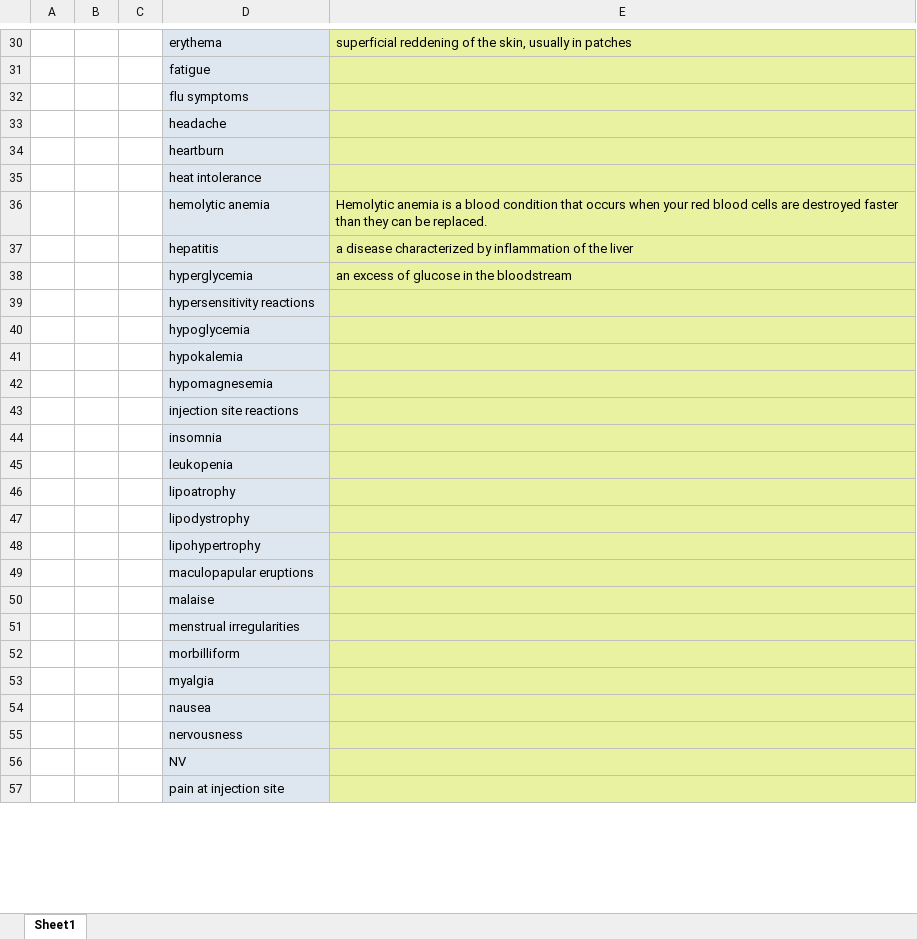
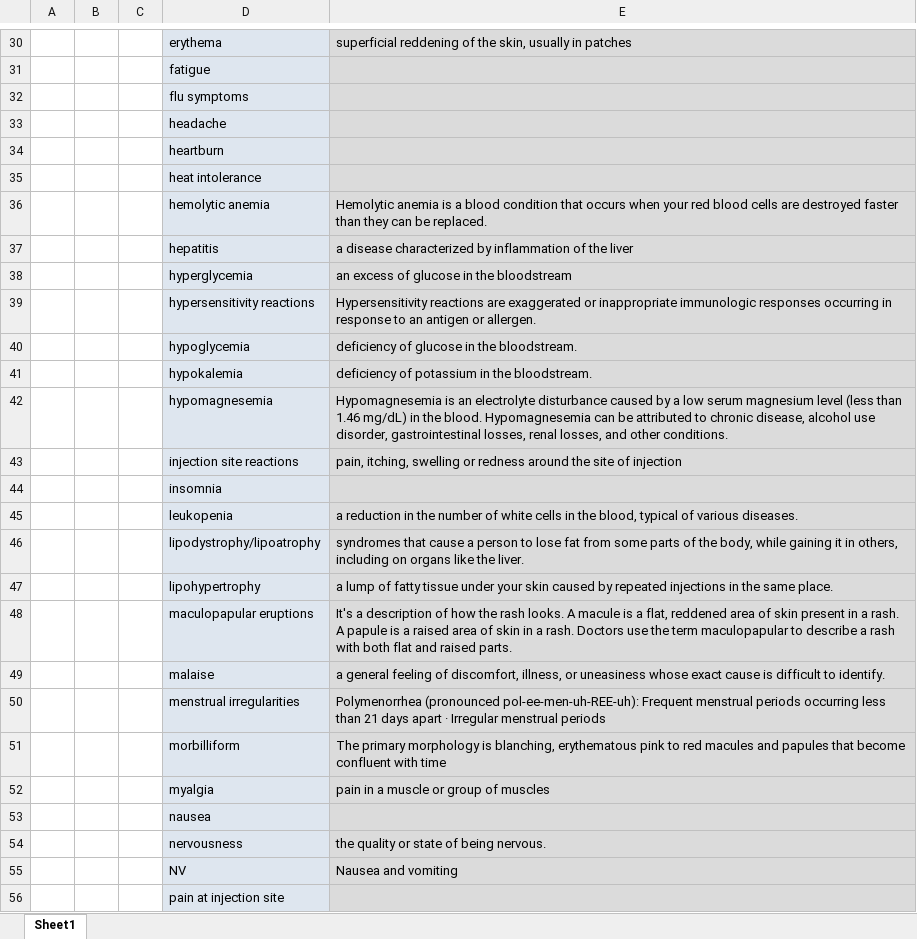
Before and after one commit to fron/LVN, an Excel workbook: Mod8_endocrine/side_effects.xlsx, sheet Sheet1, drawn as a sheet; only a part is shown, gaps mark what is left out; values as stored, in another font and other column widths than the file's, no borders; removed rows and columns are numbered as before the commit, all else as after; the diff covers the shown part only; the diff names each change by its address in the sheet, - before the commit and + after, or states it on an @@ line.

```diff
--- a/Mod8_endocrine/side_effects.xlsx (sheet Sheet1)
+++ b/Mod8_endocrine/side_effects.xlsx (sheet Sheet1)
-E30:E45 fill: #E8F2A1
+E30:E45 fill: #DBDBDB
-E39: (empty)
+E39: Hypersensitivity reactions are exaggerated or inappropriate immunologic responses occurring in response to an antigen or allergen.
-E40: (empty)
+E40: deficiency of glucose in the bloodstream.
-E41: (empty)
+E41: deficiency of potassium in the bloodstream.
-E42: (empty)
+E42: Hypomagnesemia is an electrolyte disturbance caused by a low serum magnesium level (less than 1.46 mg/dL) in the blood. Hypomagnesemia can be attributed to chronic disease, alcohol use disorder, gastrointestinal losses, renal losses, and other conditions.
-E43: (empty)
+E43: pain, itching, swelling or redness around the site of injection
-E45: (empty)
+E45: a reduction in the number of white cells in the blood, typical of various diseases.
-row 46:  |  |  | lipoatrophy
-row 47:  |  |  | lipodystrophy
-row 48:  |  |  | lipohypertrophy
-row 49:  |  |  | maculopapular eruptions
-row 50:  |  |  | malaise
-row 51:  |  |  | menstrual irregularities
-row 52:  |  |  | morbilliform
-row 53:  |  |  | myalgia
+row 46:  |  |  | lipodystrophy/lipoatrophy | syndromes that cause a person to lose fat from some parts of the body, while gaining it in others, including on organs like the liver.
+row 47:  |  |  | lipohypertrophy | a lump of fatty tissue under your skin caused by repeated injections in the same place.
+row 48:  |  |  | maculopapular eruptions | It's a description of how the rash looks. A macule is a flat, reddened area of skin present in a rash. A papule is a raised area of skin in a rash. Doctors use the term maculopapular to describe a rash with both flat and raised parts.
+row 49:  |  |  | malaise | a general feeling of discomfort, illness, or uneasiness whose exact cause is difficult to identify.
+row 50:  |  |  | menstrual irregularities | Polymenorrhea (pronounced pol-ee-men-uh-REE-uh): Frequent menstrual periods occurring less than 21 days apart · Irregular menstrual periods
+row 51:  |  |  | morbilliform | The primary morphology is blanching, erythematous pink to red macules and papules that become confluent with time
+row 52:  |  |  | myalgia | pain in a muscle or group of muscles
-E53:E56 fill: #E8F2A1
+E53:E56 fill: #DBDBDB
-E54: (empty)
+E54: the quality or state of being nervous.
-E55: (empty)
+E55: Nausea and vomiting
```
Also changed, not shown: 17 edited cells and cell formats elsewhere in this sheet, 1 other file.
